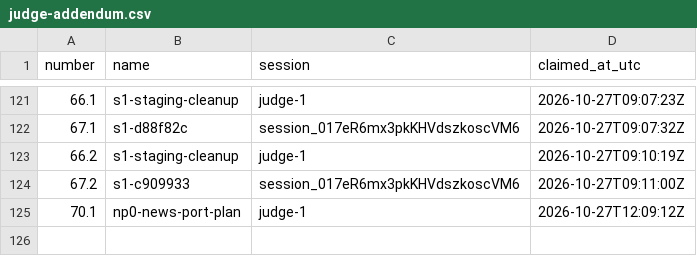
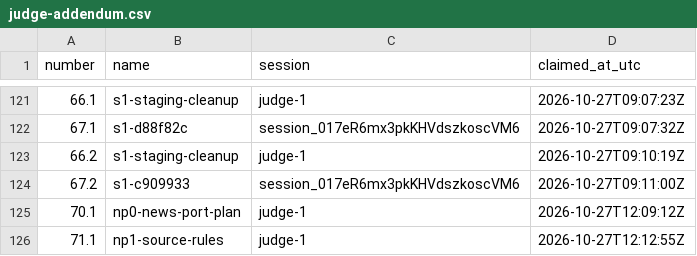
Before and after one commit to contactexepex/omenix-trading, a CSV file: numbers/judge-addendum.csv, drawn as a sheet; only a part is shown, gaps mark what is left out.

```diff
--- a/numbers/judge-addendum.csv
+++ b/numbers/judge-addendum.csv
@@ -125 +125,2 @@ number,name,session,claimed_at_utc
 70.1,np0-news-port-plan,judge-1,2026-10-27T12:09:12Z
+71.1,np1-source-rules,judge-1,2026-10-27T12:12:55Z
```
